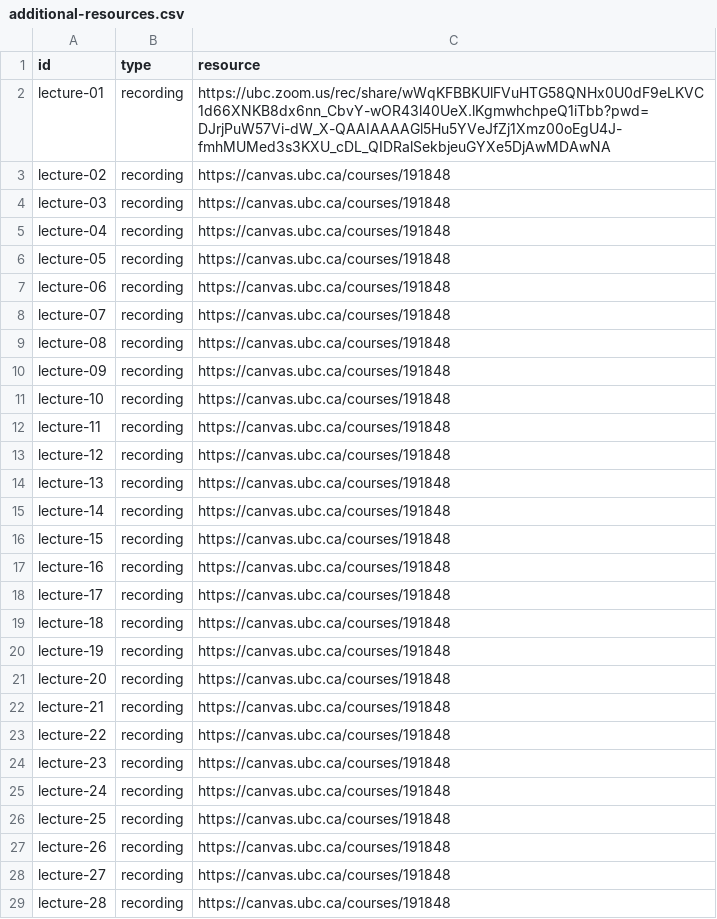
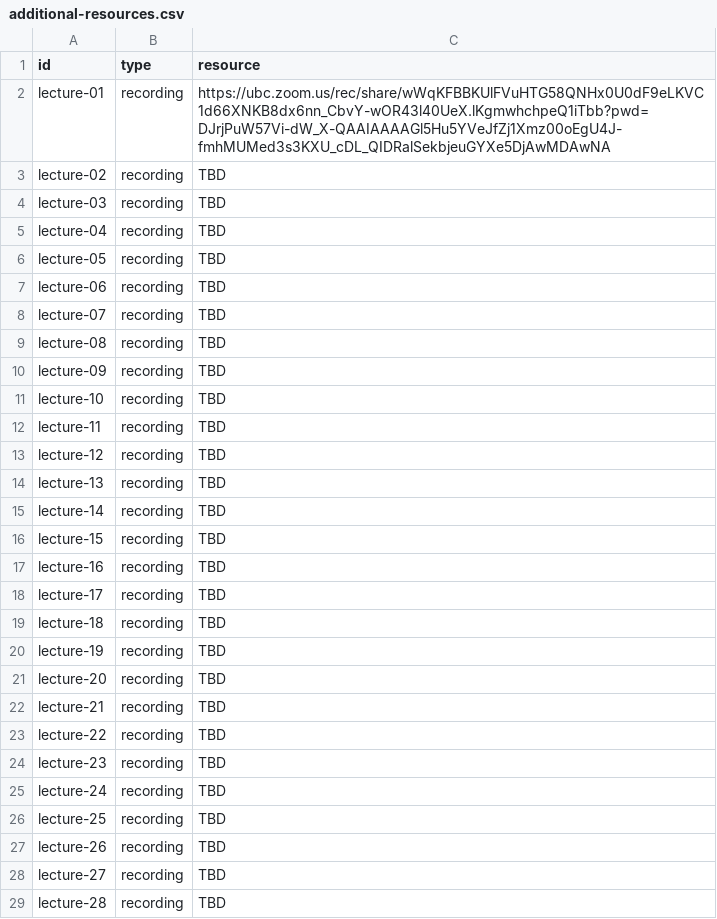
Before and after one commit to UBC-CS/dsci220, a CSV file: data/additional-resources.csv, drawn as a sheet; only a part is shown; the diff covers the shown part only.

```diff
--- a/data/additional-resources.csv
+++ b/data/additional-resources.csv
@@ -2,28 +2,28 @@ id,type,resource
 lecture-01,recording,https://ubc.zoom.us/rec/share/wWqKFBBKUlFVuHTG58QNHx0U0dF9eLKVC1d66XNKB8dx6nn_CbvY-wOR43l40UeX.lKgmwhchpeQ1iTbb?pwd=DJrjPuW57Vi-dW_X-QAAIAAAAGl5Hu5YVeJfZj1Xmz00oEgU4J-fmhMUMed3s3KXU_cDL_QIDRalSekbjeuGYXe5DjAwMDAwNA
-lecture-02,recording,https://canvas.ubc.ca/courses/191848
-lecture-03,recording,https://canvas.ubc.ca/courses/191848
-lecture-04,recording,https://canvas.ubc.ca/courses/191848
-lecture-05,recording,https://canvas.ubc.ca/courses/191848
-lecture-06,recording,https://canvas.ubc.ca/courses/191848
-lecture-07,recording,https://canvas.ubc.ca/courses/191848
-lecture-08,recording,https://canvas.ubc.ca/courses/191848
-lecture-09,recording,https://canvas.ubc.ca/courses/191848
-lecture-10,recording,https://canvas.ubc.ca/courses/191848
-lecture-11,recording,https://canvas.ubc.ca/courses/191848
-lecture-12,recording,https://canvas.ubc.ca/courses/191848
-lecture-13,recording,https://canvas.ubc.ca/courses/191848
-lecture-14,recording,https://canvas.ubc.ca/courses/191848
-lecture-15,recording,https://canvas.ubc.ca/courses/191848
-lecture-16,recording,https://canvas.ubc.ca/courses/191848
-lecture-17,recording,https://canvas.ubc.ca/courses/191848
-lecture-18,recording,https://canvas.ubc.ca/courses/191848
-lecture-19,recording,https://canvas.ubc.ca/courses/191848
-lecture-20,recording,https://canvas.ubc.ca/courses/191848
-lecture-21,recording,https://canvas.ubc.ca/courses/191848
-lecture-22,recording,https://canvas.ubc.ca/courses/191848
-lecture-23,recording,https://canvas.ubc.ca/courses/191848
-lecture-24,recording,https://canvas.ubc.ca/courses/191848
-lecture-25,recording,https://canvas.ubc.ca/courses/191848
-lecture-26,recording,https://canvas.ubc.ca/courses/191848
-lecture-27,recording,https://canvas.ubc.ca/courses/191848
-lecture-28,recording,https://canvas.ubc.ca/courses/191848
+lecture-02,recording,TBD
+lecture-03,recording,TBD
+lecture-04,recording,TBD
+lecture-05,recording,TBD
+lecture-06,recording,TBD
+lecture-07,recording,TBD
+lecture-08,recording,TBD
+lecture-09,recording,TBD
+lecture-10,recording,TBD
+lecture-11,recording,TBD
+lecture-12,recording,TBD
+lecture-13,recording,TBD
+lecture-14,recording,TBD
+lecture-15,recording,TBD
+lecture-16,recording,TBD
+lecture-17,recording,TBD
+lecture-18,recording,TBD
+lecture-19,recording,TBD
+lecture-20,recording,TBD
+lecture-21,recording,TBD
+lecture-22,recording,TBD
+lecture-23,recording,TBD
+lecture-24,recording,TBD
+lecture-25,recording,TBD
+lecture-26,recording,TBD
+lecture-27,recording,TBD
+lecture-28,recording,TBD
```
Also changed, not shown: 7 edited cells elsewhere in this file, 2 other files.
